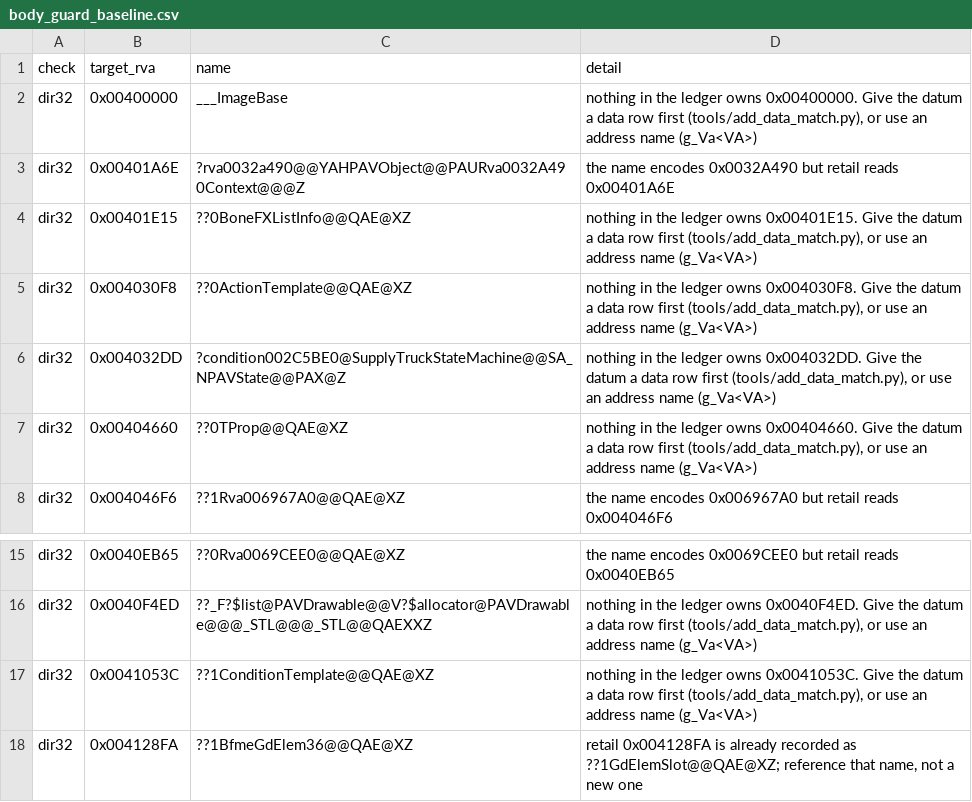
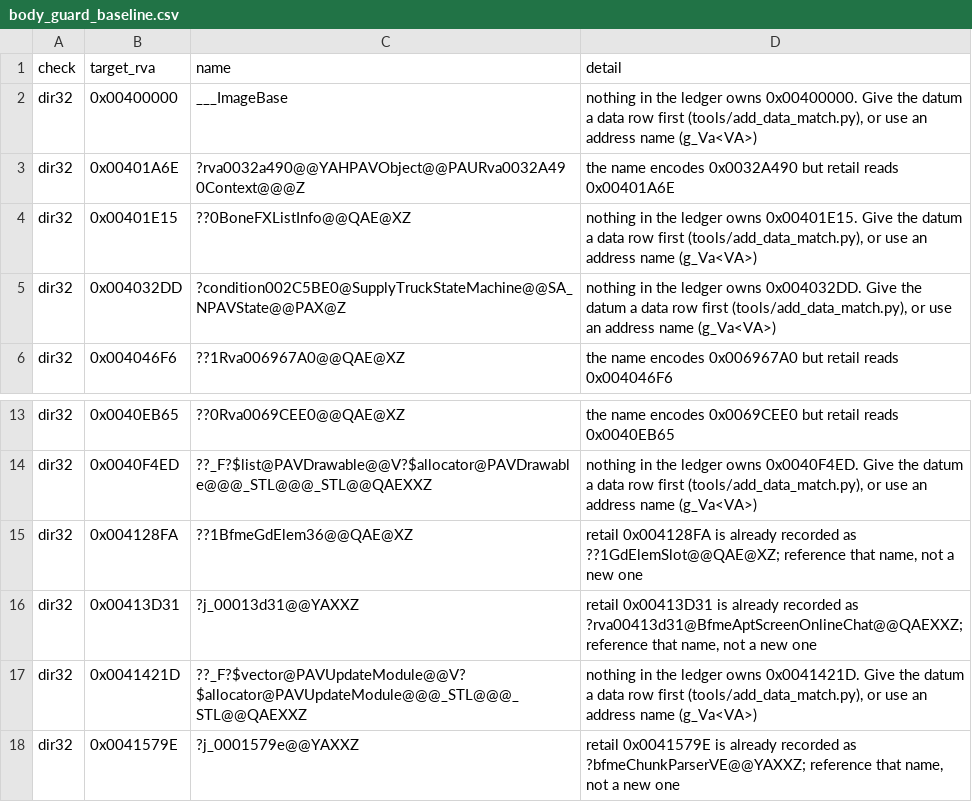
Before and after one commit to McMickey93/Open-BFME-1, a CSV file: targets/game/reverse/body_guard_baseline.csv, drawn as a sheet; only a part is shown, gaps mark what is left out; the shorter side is filled out with more unchanged rows.

Commit message:
Claim three template element ctor/dtor bodies proven by matched DIR32 callers
dir32 gate-debt batch: 0x0033B090 is ActionTemplate's default ctor (the
matched ??0ScriptEngine ctor pushes it through ILT 0x000030F8 for
m_actionTemplates[543]; it calls the matched ??0Template 0x00351260 through
ILT 0x0003AD41), retiring the Rva0033B090Forwarder placeholder and its
definition; 0x00339590 is ConditionTemplate's implicit dtor (pushed through
ILT 0x0001053C, tail-jumping the matched ??1Template@@IAE@XZ 0x003394E0),
replacing the ?j_00339590 gen-thunk row; 0x00702610 is TProp's empty
element ctor (pushed through ILT 0x00004660 by the matched ??0W3DPropBuffer
ctor), replacing the ?m@Gen_00702610 gen-shim. Each row verified by
./build.sh on its source; the three body_guard_baseline dir32 lines passed
repair_queue.py pass-test and are deleted (shrink only). The BoneFX element
pair (0x00401E15/0x00407617) and AttackPriorityInfo (0x0040768A) are recorded
blocked in re_attempts.log: they need a BaseBoneListInfo inline restructure
resp. a vtable name retire/record that only a full-gate proposal feeds.

Verifier-Change: body_guard_baseline.csv drops the three dir32 lines (0x004030F8, 0x00404660, 0x0041053C) the new matched rows now own, each deleted by repair_queue.py pass-test after its gate ran green (shrink only)

Generated by Mistral Vibe.
Co-Authored-By: Mistral Vibe <vibe@mistral.ai>

```diff
--- a/targets/game/reverse/body_guard_baseline.csv
+++ b/targets/game/reverse/body_guard_baseline.csv
@@ -4,5 +4,3 @@ dir32,0x00401A6E,?rva0032a490@@YAHPAVObject@@PAURva0032A490Context@@@Z,the name
 dir32,0x00401E15,??0BoneFXListInfo@@QAE@XZ,"nothing in the ledger owns 0x00401E15. Give the datum a data row first (tools/add_data_match.py), or use an address name (g_Va<VA>)"
-dir32,0x004030F8,??0ActionTemplate@@QAE@XZ,"nothing in the ledger owns 0x004030F8. Give the datum a data row first (tools/add_data_match.py), or use an address name (g_Va<VA>)"
 dir32,0x004032DD,?condition002C5BE0@SupplyTruckStateMachine@@SA_NPAVState@@PAX@Z,"nothing in the ledger owns 0x004032DD. Give the datum a data row first (tools/add_data_match.py), or use an address name (g_Va<VA>)"
-dir32,0x00404660,??0TProp@@QAE@XZ,"nothing in the ledger owns 0x00404660. Give the datum a data row first (tools/add_data_match.py), or use an address name (g_Va<VA>)"
 dir32,0x004046F6,??1Rva006967A0@@QAE@XZ,the name encodes 0x006967A0 but retail reads 0x004046F6
@@ -16,3 +14,2 @@ dir32,0x0040EB65,??0Rva0069CEE0@@QAE@XZ,the name encodes 0x0069CEE0 but retail r
 dir32,0x0040F4ED,??_F?$list@PAVDrawable@@V?$allocator@PAVDrawable@@@_STL@@@_STL@@QAEXXZ,"nothing in the ledger owns 0x0040F4ED. Give the datum a data row first (tools/add_data_match.py), or use an address name (g_Va<VA>)"
-dir32,0x0041053C,??1ConditionTemplate@@QAE@XZ,"nothing in the ledger owns 0x0041053C. Give the datum a data row first (tools/add_data_match.py), or use an address name (g_Va<VA>)"
 dir32,0x004128FA,??1BfmeGdElem36@@QAE@XZ,"retail 0x004128FA is already recorded as ??1GdElemSlot@@QAE@XZ; reference that name, not a new one"
```
Also changed, not shown: 9 other files.
